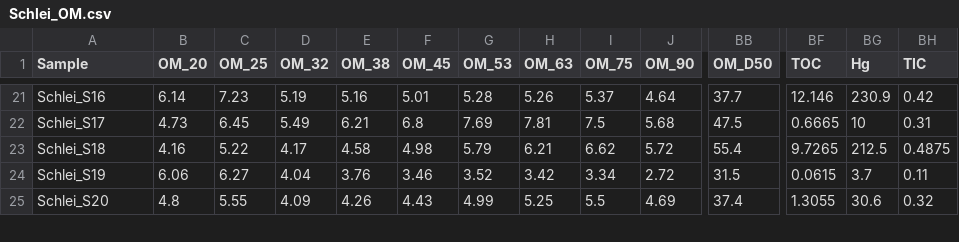
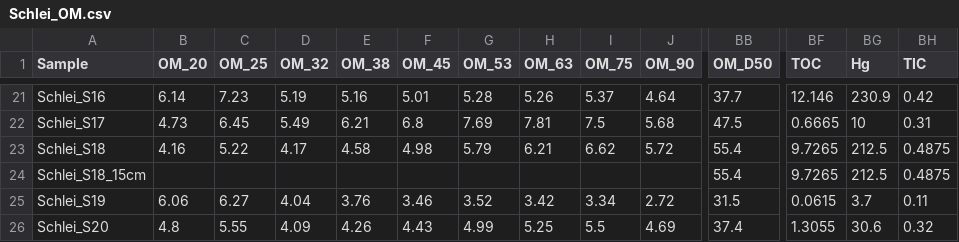
Before and after one commit to robna/MPSchleiSediments, a CSV file: data/Schlei_OM.csv, drawn as a sheet; only a part is shown, gaps mark what is left out; rows hold the shown columns only; the diff names each change by its address in the sheet, - before the commit and + after, or states it on an @@ line.

```diff
--- a/data/Schlei_OM.csv
+++ b/data/Schlei_OM.csv
+row 24: Schlei_S18_15cm |  |  |  |  |  |  |  |  |  | 55.4 | 9.7265 | 212.5 | 0.4875
```
Also changed, not shown: data/GRADISTAT_IOW_vol_log-cau_not-closed.csv, data/Metadata_IOW_sampling_log.csv, 11 other files.
